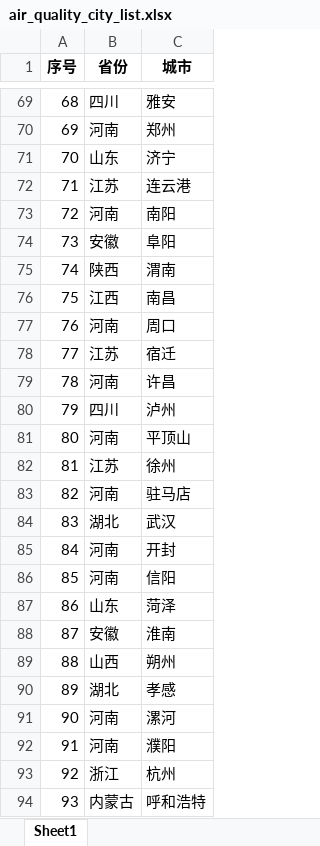
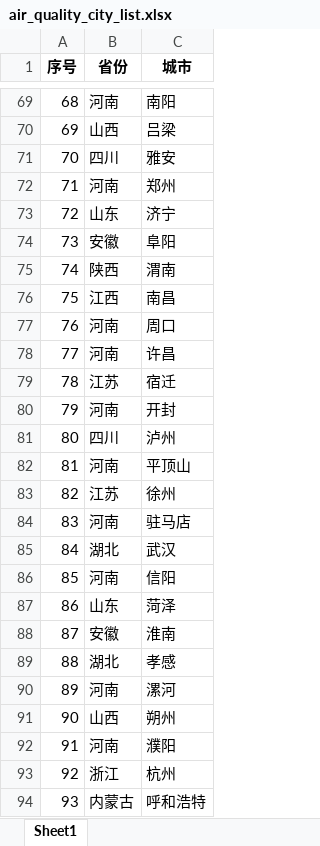
Before and after one commit to steveukuk/akshare_dataviewer, an Excel workbook: data/air_quality_city_list.xlsx, sheet Sheet1, drawn as a sheet; only a part is shown, gaps mark what is left out; values as stored, in another font and other column widths than the file's, no borders; the diff covers the shown part only; the diff names each change by its address in the sheet, - before the commit and + after, or states it on an @@ line.

```diff
--- a/data/air_quality_city_list.xlsx (sheet Sheet1)
+++ b/data/air_quality_city_list.xlsx (sheet Sheet1)
-B69 (省份): 四川
+B69 (省份): 河南
-C69 (城市): 雅安
+C69 (城市): 南阳
-B70 (省份): 河南
+B70 (省份): 山西
-C70 (城市): 郑州
+C70 (城市): 吕梁
-B71 (省份): 山东
+B71 (省份): 四川
-C71 (城市): 济宁
+C71 (城市): 雅安
-B72 (省份): 江苏
+B72 (省份): 河南
-C72 (城市): 连云港
+C72 (城市): 郑州
-B73 (省份): 河南
+B73 (省份): 山东
-C73 (城市): 南阳
+C73 (城市): 济宁
-B78 (省份): 江苏
+B78 (省份): 河南
-C78 (城市): 宿迁
+C78 (城市): 许昌
-B79 (省份): 河南
+B79 (省份): 江苏
-C79 (城市): 许昌
+C79 (城市): 宿迁
-B80 (省份): 四川
+B80 (省份): 河南
-C80 (城市): 泸州
+C80 (城市): 开封
-B81 (省份): 河南
+B81 (省份): 四川
-C81 (城市): 平顶山
+C81 (城市): 泸州
-B82 (省份): 江苏
+B82 (省份): 河南
-C82 (城市): 徐州
+C82 (城市): 平顶山
-B83 (省份): 河南
+B83 (省份): 江苏
-C83 (城市): 驻马店
+C83 (城市): 徐州
-B84 (省份): 湖北
+B84 (省份): 河南
-C84 (城市): 武汉
+C84 (城市): 驻马店
-B85 (省份): 河南
+B85 (省份): 湖北
-C85 (城市): 开封
+C85 (城市): 武汉
-B89 (省份): 山西
+B89 (省份): 湖北
-C89 (城市): 朔州
+C89 (城市): 孝感
-B90 (省份): 湖北
+B90 (省份): 河南
-C90 (城市): 孝感
+C90 (城市): 漯河
-B91 (省份): 河南
+B91 (省份): 山西
-C91 (城市): 漯河
+C91 (城市): 朔州
```
Also changed, not shown: 114 edited cells elsewhere in this sheet, config/akshare_method_doc.xlsx, 4 other files.
